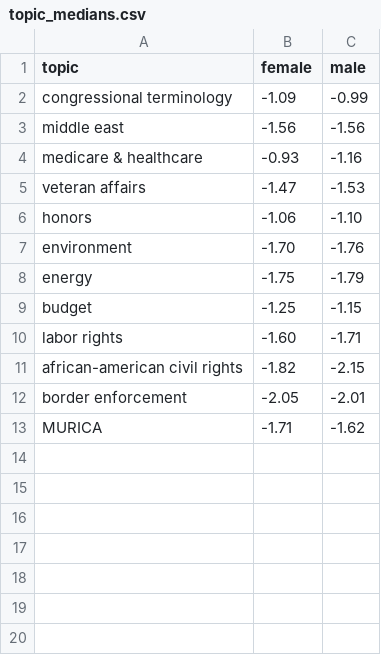
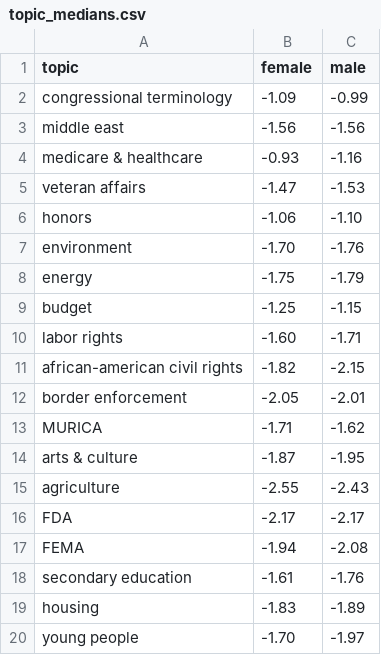
Before and after one commit to dldx/women-in-congress, a CSV file: topic_medians.csv, drawn as a sheet; the diff names each change by its address in the sheet, - before the commit and + after, or states it on an @@ line.

Commit message:
Added more topics

```diff
--- a/topic_medians.csv
+++ b/topic_medians.csv
+row 14: arts & culture | -1.87 | -1.95
+row 15: agriculture | -2.55 | -2.43
+row 16: FDA | -2.17 | -2.17
+row 17: FEMA | -1.94 | -2.08
+row 18: secondary education | -1.61 | -1.76
+row 19: housing | -1.83 | -1.89
+row 20: young people | -1.70 | -1.97
```
Also changed, not shown: 6 other files.
